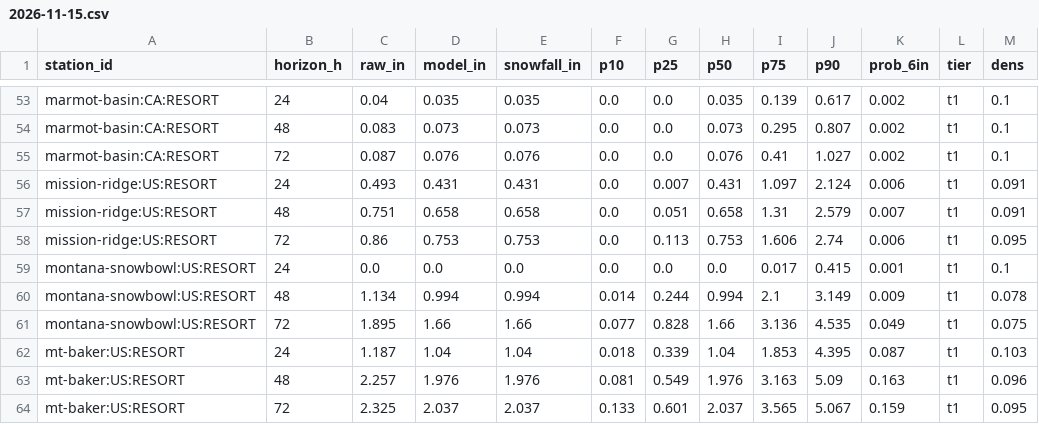
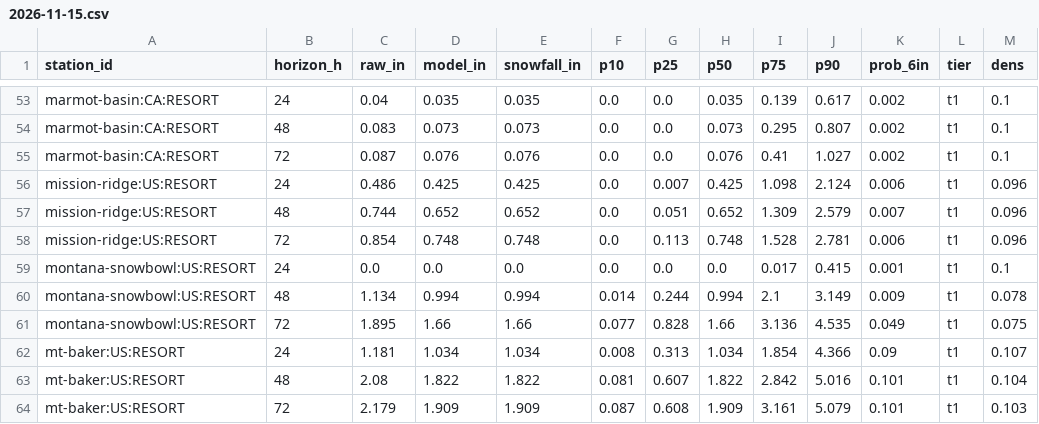
Before and after one commit to andrewnakas/open-powder-ml, a CSV file: history/resorts-na/2026-11-15.csv, drawn as a sheet; only a part is shown, gaps mark what is left out; the diff covers the shown part only.

```diff
--- a/history/resorts-na/2026-11-15.csv
+++ b/history/resorts-na/2026-11-15.csv
@@ -55,5 +55,5 @@ marmot-basin:CA:RESORT,48,0.083,0.073,0.073,0.0,0.0,0.073,0.295,0.807,0.002,t1,0
 marmot-basin:CA:RESORT,72,0.087,0.076,0.076,0.0,0.0,0.076,0.41,1.027,0.002,t1,0.1
-mission-ridge:US:RESORT,24,0.493,0.431,0.431,0.0,0.007,0.431,1.097,2.124,0.006,t1,0.091
-mission-ridge:US:RESORT,48,0.751,0.658,0.658,0.0,0.051,0.658,1.31,2.579,0.007,t1,0.091
-mission-ridge:US:RESORT,72,0.86,0.753,0.753,0.0,0.113,0.753,1.606,2.74,0.006,t1,0.095
+mission-ridge:US:RESORT,24,0.486,0.425,0.425,0.0,0.007,0.425,1.098,2.124,0.006,t1,0.096
+mission-ridge:US:RESORT,48,0.744,0.652,0.652,0.0,0.051,0.652,1.309,2.579,0.007,t1,0.096
+mission-ridge:US:RESORT,72,0.854,0.748,0.748,0.0,0.113,0.748,1.528,2.781,0.006,t1,0.096
 montana-snowbowl:US:RESORT,24,0.0,0.0,0.0,0.0,0.0,0.0,0.017,0.415,0.001,t1,0.1
@@ -61,4 +61,4 @@ montana-snowbowl:US:RESORT,48,1.134,0.994,0.994,0.014,0.244,0.994,2.1,3.149,0.00
 montana-snowbowl:US:RESORT,72,1.895,1.66,1.66,0.077,0.828,1.66,3.136,4.535,0.049,t1,0.075
-mt-baker:US:RESORT,24,1.187,1.04,1.04,0.018,0.339,1.04,1.853,4.395,0.087,t1,0.103
-mt-baker:US:RESORT,48,2.257,1.976,1.976,0.081,0.549,1.976,3.163,5.09,0.163,t1,0.096
-mt-baker:US:RESORT,72,2.325,2.037,2.037,0.133,0.601,2.037,3.565,5.067,0.159,t1,0.095
+mt-baker:US:RESORT,24,1.181,1.034,1.034,0.008,0.313,1.034,1.854,4.366,0.09,t1,0.107
+mt-baker:US:RESORT,48,2.08,1.822,1.822,0.081,0.607,1.822,2.842,5.016,0.101,t1,0.104
+mt-baker:US:RESORT,72,2.179,1.909,1.909,0.087,0.608,1.909,3.161,5.079,0.101,t1,0.103
```
Also changed, not shown: 70 edited cells elsewhere in this file, history/alps/2026-11-16.csv, history/stations/2026-11-15.csv, 8 other files.
